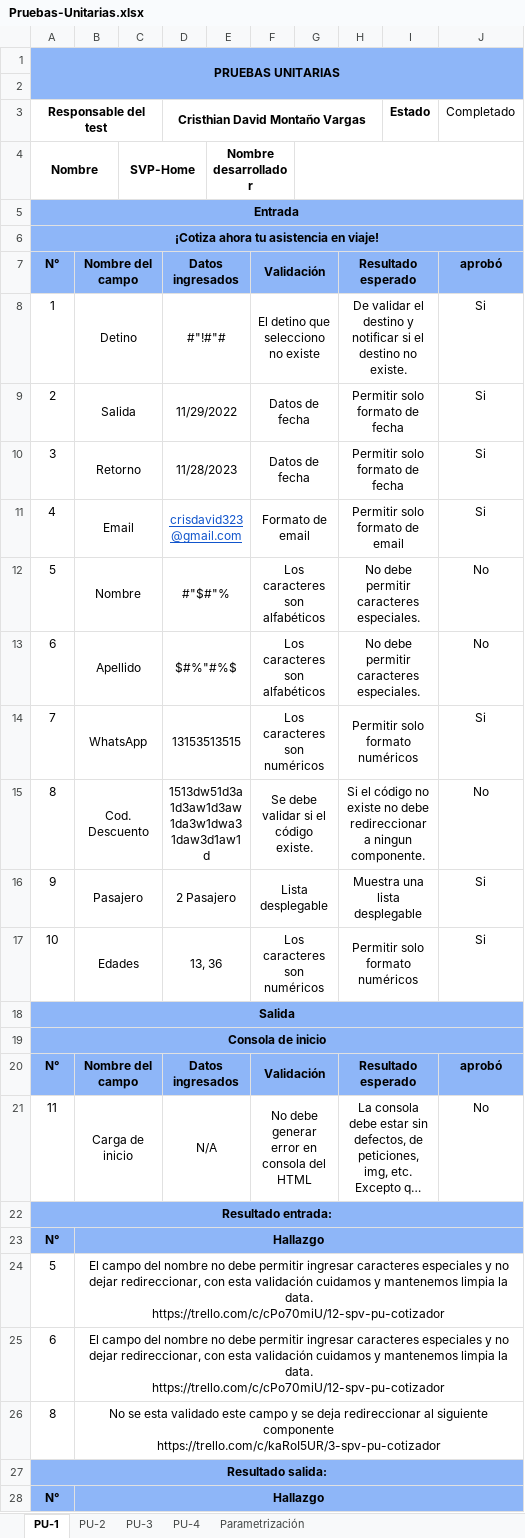
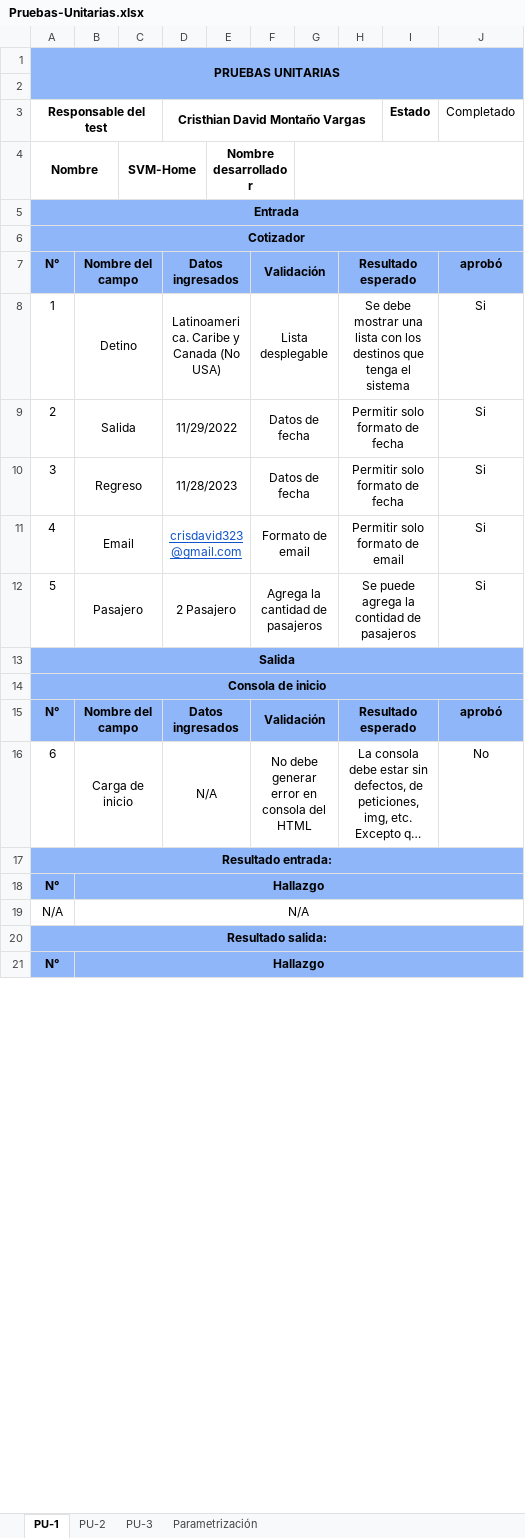
Before and after one commit to crisdavid323/prueba-tecnica, an Excel workbook: pruebas-unitarias/Serguros-de-viaje-mundial/Pruebas-Unitarias.xlsx, sheet PU-1, drawn as a sheet; only a part is shown; long unchanged cells end in …; values as stored, in another font and other column widths than the file's, no borders; removed rows and columns are numbered as before the commit, all else as after; ↵ is a line break in a cell; the diff covers the shown part only; the diff names each change by its address in the sheet, - before the commit and + after, or states it on an @@ line.

```diff
--- a/pruebas-unitarias/Serguros-de-viaje-mundial/Pruebas-Unitarias.xlsx (sheet PU-1)
+++ b/pruebas-unitarias/Serguros-de-viaje-mundial/Pruebas-Unitarias.xlsx (sheet PU-1)
-sheet tab: PU-4
-C4: SVP-Home
+C4: SVM-Home
-A6 (Responsable del test): ¡Cotiza ahora tu asistencia en viaje!
+A6 (Responsable del test): Cotizador
-D8 (Cristhian David Montaño Vargas): #"!#"#
+D8 (Cristhian David Montaño Vargas): Latinoamerica. Caribe y Canada (No USA)
-F8: El detino que selecciono no existe
+F8: Lista desplegable
-H8: De validar el destino y notificar si el destino no existe.
+H8: Se debe mostrar una lista con los destinos que tenga el sistema
-B10: Retorno
+B10: Regreso
-row 12: 5 | Nombre |  | #"$#"% |  | Los caracteres son alfabéticos |  | No debe permitir caracteres especiales. |  | No
-row 13: 6 | Apellido |  | $#%"#%$ |  | Los caracteres son alfabéticos |  | No debe permitir caracteres especiales. |  | No
-row 14: 7 | WhatsApp |  | 13153513515 |  | Los caracteres son numéricos |  | Permitir solo formato numéricos |  | Si
-row 15: 8 | Cod. Descuento |  | 1513dw51d3a1d3aw1d3aw1da3w1dwa31daw3d1aw1d |  | Se debe validar si el código existe. |  | Si el código no existe no debe redireccionar a ningun componente. |  | No
-A12 (Responsable del test): 9
+A12 (Responsable del test): 5
-F12: Lista desplegable
+F12: Agrega la cantidad de pasajeros
-H12: Muestra una lista desplegable
+H12: Se puede agrega la contidad de pasajeros
-row 17: 10 | Edades |  | 13, 36 |  | Los caracteres son numéricos |  | Permitir solo formato numéricos |  | Si
-A16 (Responsable del test): 11
+A16 (Responsable del test): 6
-row 24: 5 | El campo del nombre no debe permitir ingresar caracteres especiales y no dejar redireccionar, con esta validación cuidamos y mantenemos limpia la data. ↵ https://trello.com/c/cPo70miU/12-spv-pu-cotizador
-row 25: 6 | El campo del nombre no debe permitir ingresar caracteres especiales y no dejar redireccionar, con esta validación cuidamos y mantenemos limpia la data. ↵ https://trello.com/c/cPo70miU/12-spv-pu-cotizador
-row 26: 8 | No se esta validado este campo y se deja redireccionar al siguiente componente ↵ https://trello.com/c/kaRoI5UR/3-spv-pu-cotizador
+row 19: N/A | N/A
```
Also changed, not shown: 1 added row and 1 removed row elsewhere in this sheet, sheet PU-3, sheet PU-2, pruebas-funcionales/Serguros-de-viaje-mundial/pruebas-funcionales.xlsx.
